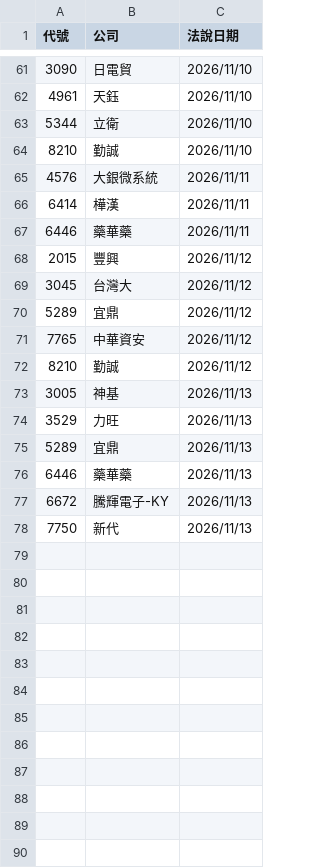
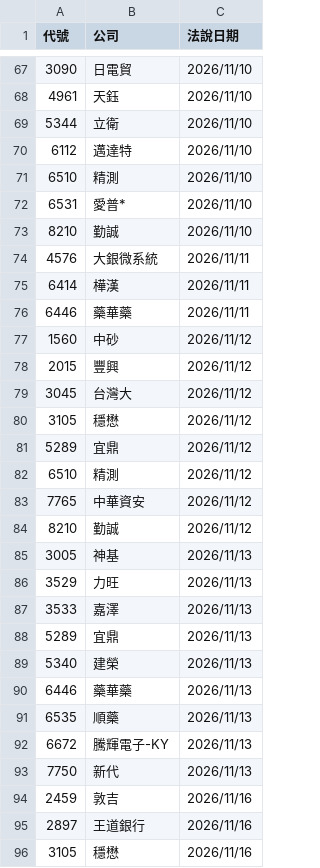
Before and after one commit to pilimesai/analyst-report-parser, a CSV file: 近期法說會.csv, drawn as a sheet; only a part is shown, gaps mark what is left out; the diff covers the shown part only; the diff names each change by its address in the sheet, - before the commit and + after, or states it on an @@ line.

```diff
--- a/近期法說會.csv
+++ b/近期法說會.csv
+row 70: 6112 | 邁達特 | 2026/11/10
+row 71: 6510 | 精測 | 2026/11/10
+row 72: 6531 | 愛普* | 2026/11/10
+row 77: 1560 | 中砂 | 2026/11/12
+row 80: 3105 | 穩懋 | 2026/11/12
+row 82: 6510 | 精測 | 2026/11/12
+row 87: 3533 | 嘉澤 | 2026/11/13
+row 89: 5340 | 建榮 | 2026/11/13
+row 91: 6535 | 順藥 | 2026/11/13
+row 94: 2459 | 敦吉 | 2026/11/16
+row 95: 2897 | 王道銀行 | 2026/11/16
+row 96: 3105 | 穩懋 | 2026/11/16
```
Also changed, not shown: 9 added rows elsewhere in this file, 目前股價低於CB轉換價.csv, 近期發行CB.csv, 12 other files.
